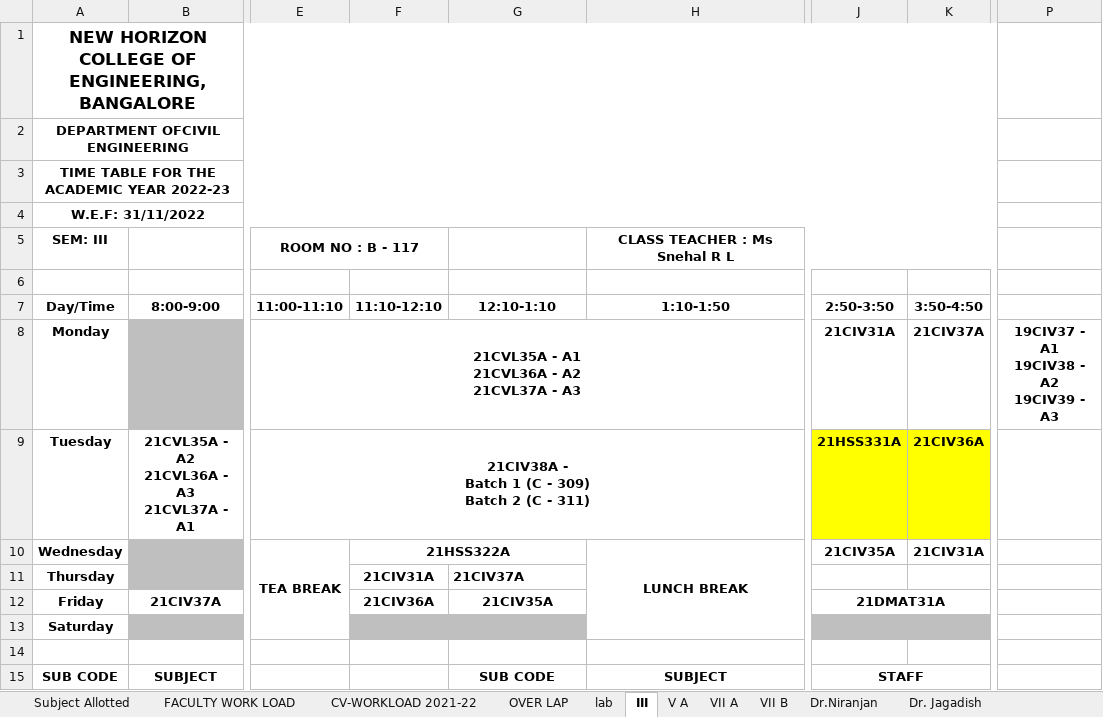
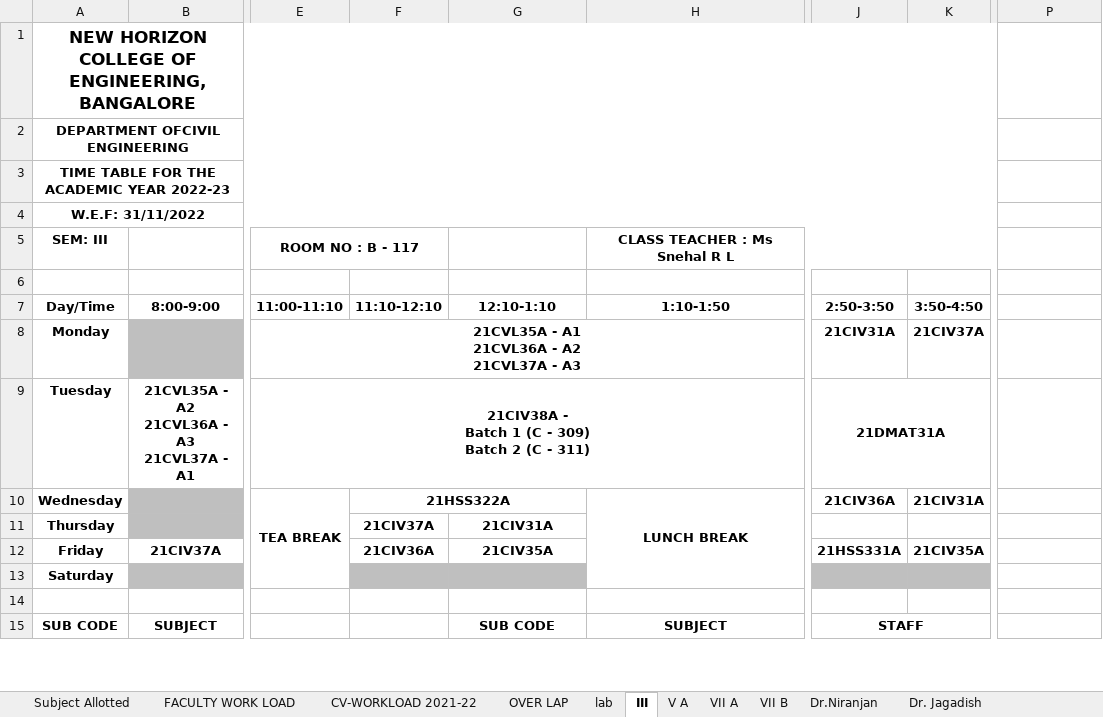
Before and after one commit to NITISHMG/TT-2022-2023, an Excel workbook: TT (2022 - 2023 ODD).xlsx, sheet III, drawn as a sheet; only a part is shown, gaps mark what is left out; values as stored, in another font and other column widths than the file's, no borders; ↵ is a line break in a cell; the diff names each change by its address in the sheet, - before the commit and + after, or states it on an @@ line.

Commit message:
3rd commit TT

```diff
--- a/TT (2022 - 2023 ODD).xlsx (sheet III)
+++ b/TT (2022 - 2023 ODD).xlsx (sheet III)
-P8: 19CIV37 - A1 ↵ 19CIV38 - A2 ↵ 19CIV39 - A3
+P8: (empty)
-J9 (2:50-3:50): 21HSS331A
+J9 (2:50-3:50): 21DMAT31A
-J9:K9 fill: #FFFF00
+J9:K9 fill: none
+J9:K9 merged
-K9 (3:50-4:50): 21CIV36A
+K9 (3:50-4:50): (empty)
-J10 (2:50-3:50): 21CIV35A
+J10 (2:50-3:50): 21CIV36A
-F11 (11:10-12:10): 21CIV31A
+F11 (11:10-12:10): 21CIV37A
-G11 (12:10-1:10): 21CIV37A
+G11 (12:10-1:10): 21CIV31A
-G11 alignment: left
+G11 alignment: center
-J12 (2:50-3:50): 21DMAT31A
+J12 (2:50-3:50): 21HSS331A
-J12:K12 merged
-K12 (3:50-4:50): (empty)
+K12 (3:50-4:50): 21CIV35A
```
Also changed, not shown: sheet Mr. Satish. D.
